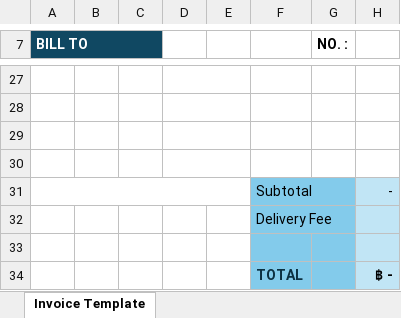
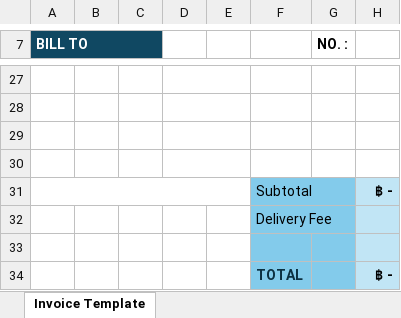
Before and after one commit to amrin78-smb/smb, an Excel workbook: templates/Invoice_Template.xlsx, sheet Invoice Template, drawn as a sheet; only a part is shown, gaps mark what is left out; values as stored, in another font and other column widths than the file's, no borders; charts and pictures not drawn; the diff names each change by its address in the sheet, - before the commit and + after, or states it on an @@ line.

Commit message:
Add files via upload

```diff
--- a/templates/Invoice_Template.xlsx (sheet Invoice Template)
+++ b/templates/Invoice_Template.xlsx (sheet Invoice Template)
-H31: -
+H31: ฿ -
-H31 bold: off
+H31 bold: on
```
